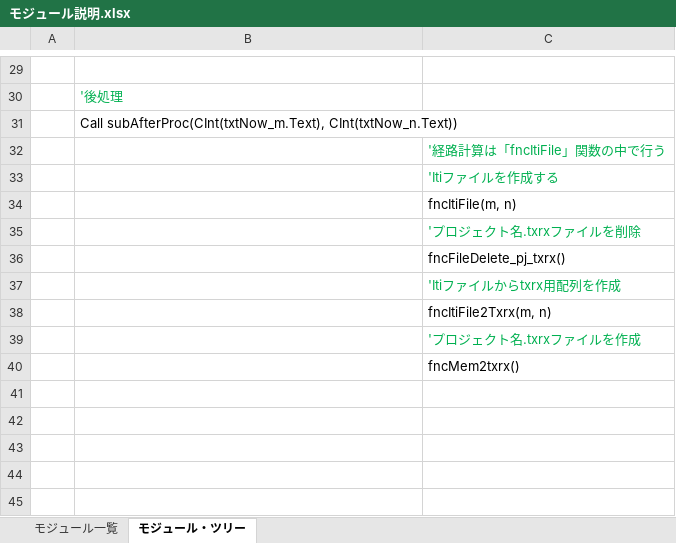
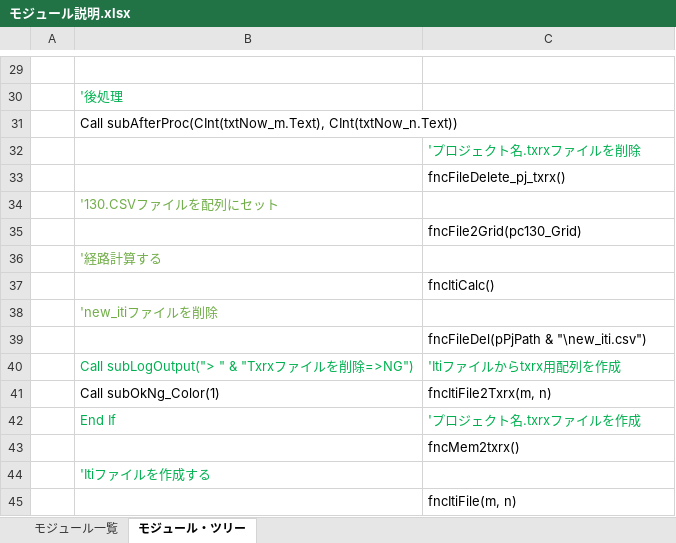
Before and after one commit to x-310/Circling-Drones, an Excel workbook: Doc/モジュール説明.xlsx, sheet モジュール・ツリー, drawn as a sheet; only a part is shown, gaps mark what is left out; values as stored, in another font and other column widths than the file's, no borders; removed rows and columns are numbered as before the commit, all else as after; the diff names each change by its address in the sheet, - before the commit and + after, or states it on an @@ line.

```diff
--- a/Doc/モジュール説明.xlsx (sheet モジュール・ツリー)
+++ b/Doc/モジュール説明.xlsx (sheet モジュール・ツリー)
-row 32:  |  | '経路計算は「fncItiFile」関数の中で行う
-row 33:  |  | 'Itiファイルを作成する
+row 34:  | '130.CSVファイルを配列にセット
-C35: 'Itiファイルからtxrx用配列を作成
+C35: fncFile2Grid(pc130_Grid)
-C35 text colour: #00B050
+C35 text colour: black
+row 36:  | '経路計算する
-C37: fncItiFile2Txrx(m, n)
+C37: fncItiCalc()
+row 38:  | 'new_itiファイルを削除
-C39: 'プロジェクト名.txrxファイルを作成
+C39: fncFileDel(pPjPath & "\new_iti.csv")
-C39 text colour: #00B050
+C39 text colour: black
+row 40:  | Call subLogOutput("> " & "Txrxファイルを削除=>NG") | 'Itiファイルからtxrx用配列を作成
+row 41:  | Call subOkNg_Color(1) | fncItiFile2Txrx(m, n)
+row 42:  | End If | 'プロジェクト名.txrxファイルを作成
+row 44:  | 'Itiファイルを作成する
@@ row 34 moved to row 45: fncItiFile(m, n) @@
```
Also changed, not shown: sheet モジュール一覧, Doc/CirclingDrones処理フロー.xlsx, 46 other files.
